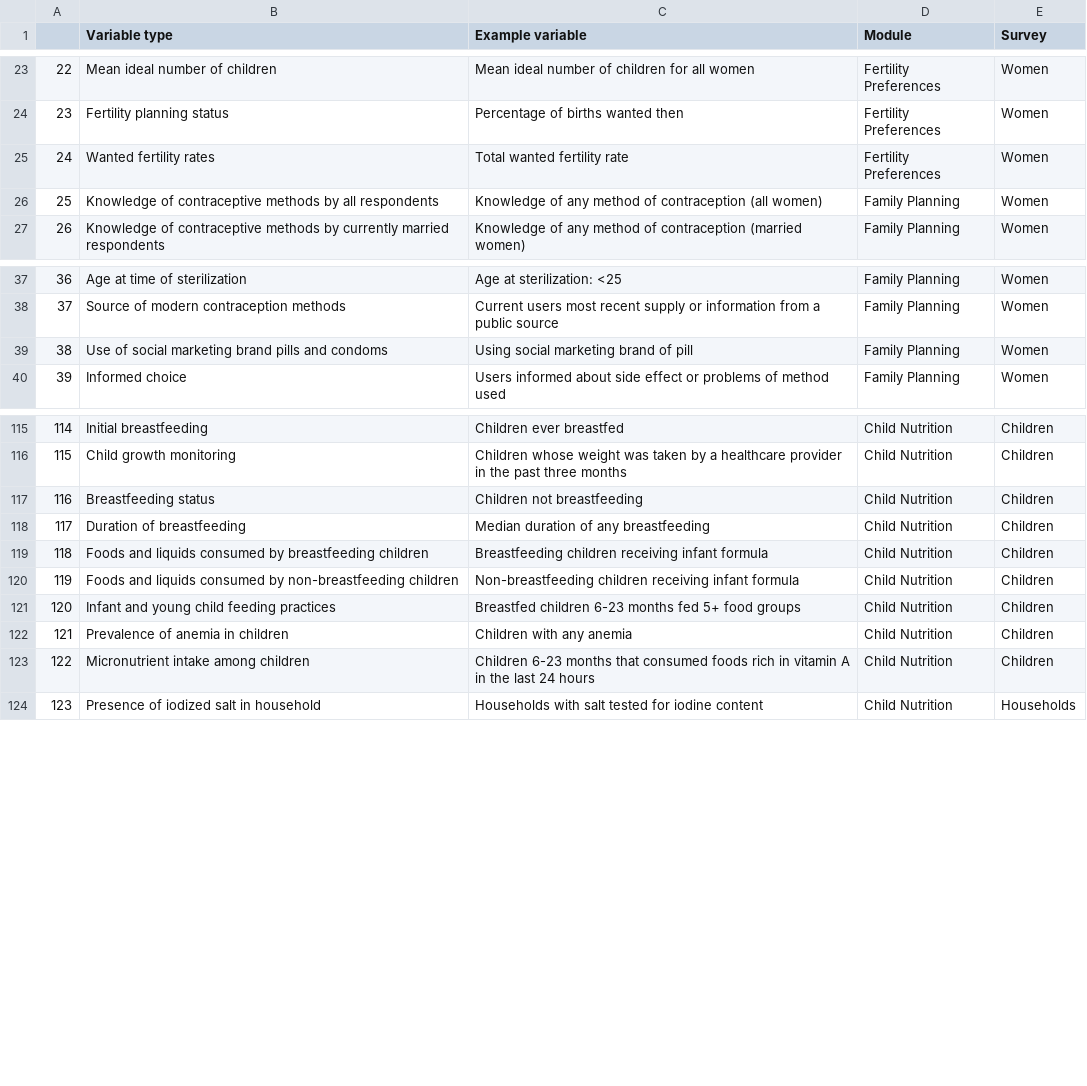
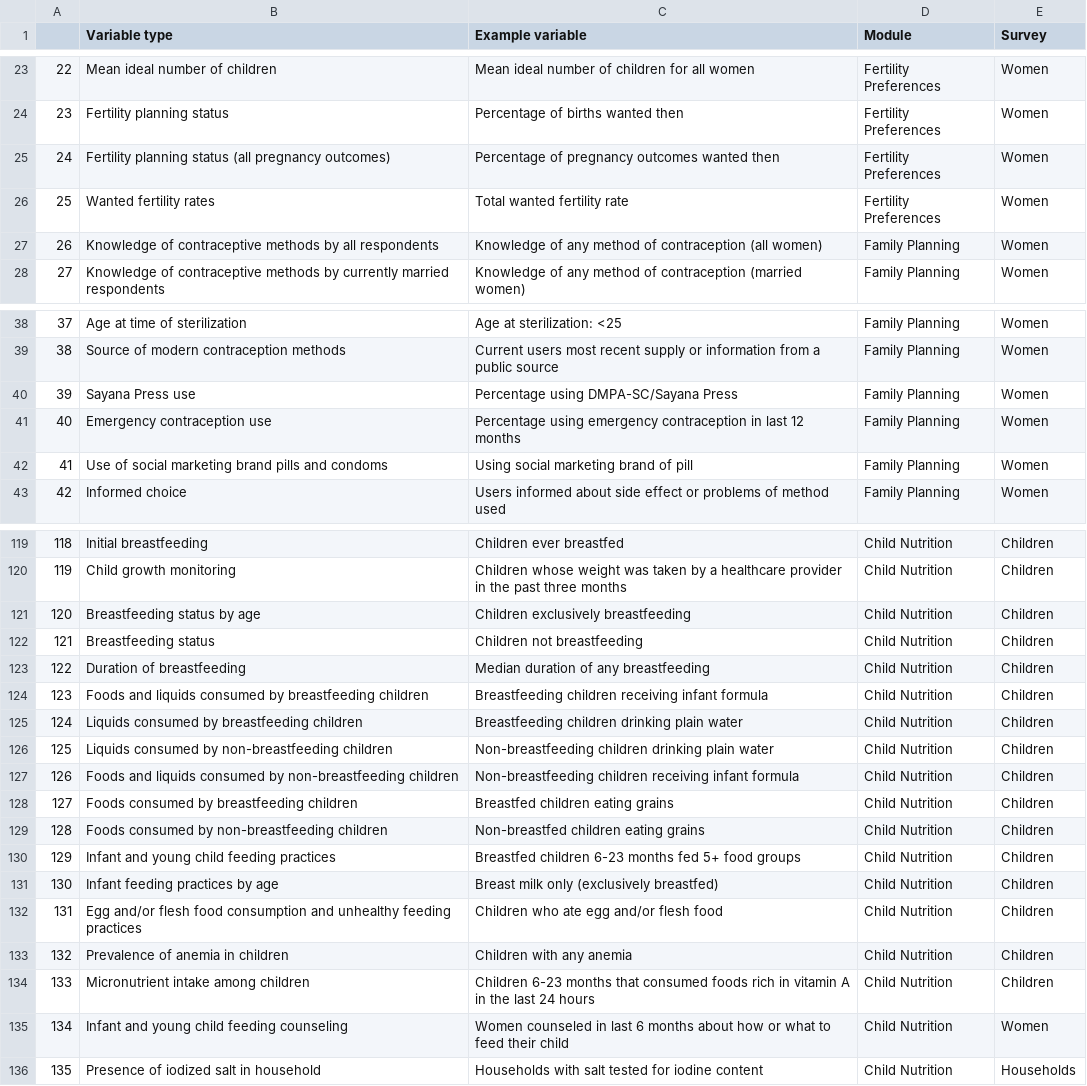
Before and after one commit to amertens/mn-proxies, a CSV file: metadata/dhs_indicator_types.csv, drawn as a sheet; only a part is shown, gaps mark what is left out; addresses are those after the commit; the diff covers the shown part only; the diff names each change by its address in the sheet, - before the commit and + after, or states it on an @@ line.

Commit message:
add dhs indicator package

```diff
--- a/metadata/dhs_indicator_types.csv
+++ b/metadata/dhs_indicator_types.csv
+row 25: 24 | Fertility planning status (all pregnancy outcomes) | Percentage of pregnancy outcomes wanted then | Fertility Preferences | Women
@@ column A renumbered from row 26 down @@
+row 40: 39 | Sayana Press use | Percentage using DMPA-SC/Sayana Press | Family Planning | Women
+row 41: 40 | Emergency contraception use | Percentage using emergency contraception in last 12 months | Family Planning | Women
+row 121: 120 | Breastfeeding status by age | Children exclusively breastfeeding | Child Nutrition | Children
+row 125: 124 | Liquids consumed by breastfeeding children | Breastfeeding children drinking plain water | Child Nutrition | Children
+row 126: 125 | Liquids consumed by non-breastfeeding children | Non-breastfeeding children drinking plain water | Child Nutrition | Children
+row 128: 127 | Foods consumed by breastfeeding children | Breastfed children eating grains | Child Nutrition | Children
+row 129: 128 | Foods consumed by non-breastfeeding children | Non-breastfed children eating grains | Child Nutrition | Children
+row 131: 130 | Infant feeding practices by age | Breast milk only (exclusively breastfed) | Child Nutrition | Children
+row 132: 131 | Egg and/or flesh food consumption and unhealthy feeding practices | Children who ate egg and/or flesh food | Child Nutrition | Children
+row 135: 134 | Infant and young child feeding counseling | Women counseled in last 6 months about how or what to feed their child | Child Nutrition | Women
```
Also changed, not shown: 2 added rows and 5 edited cells elsewhere in this file, metadata/dhs_survey_all.csv, 4 other files.
